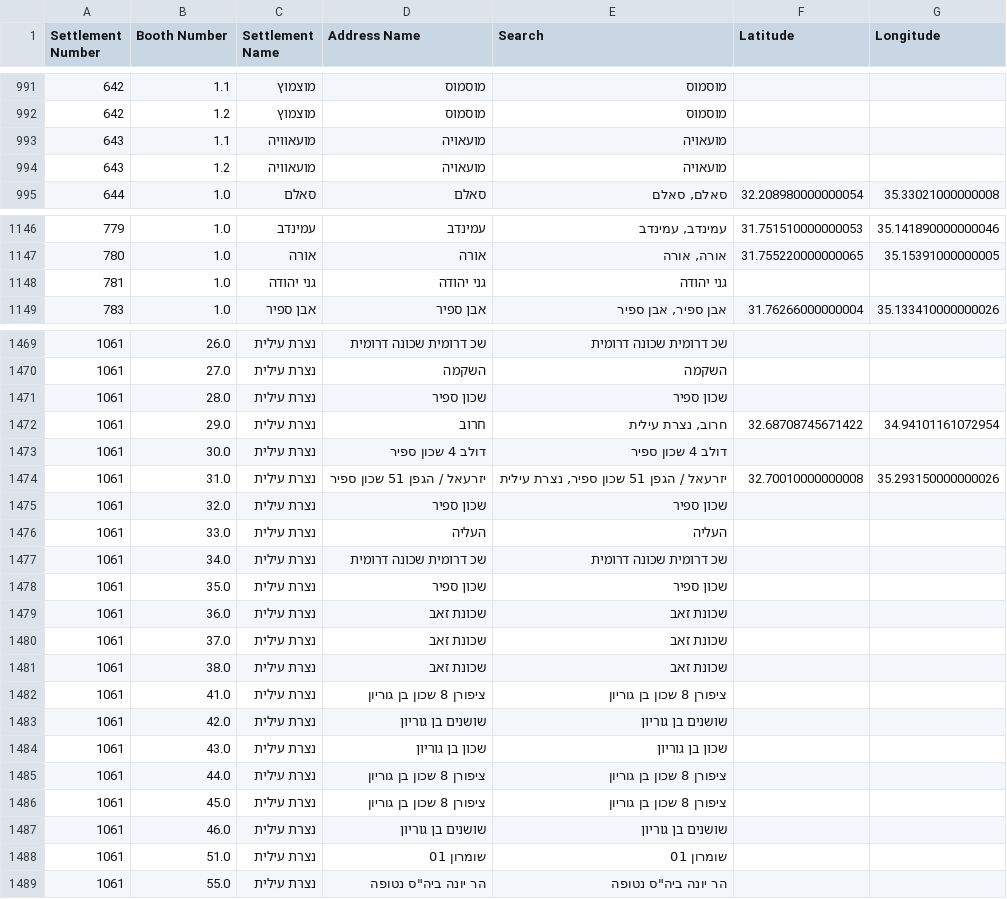
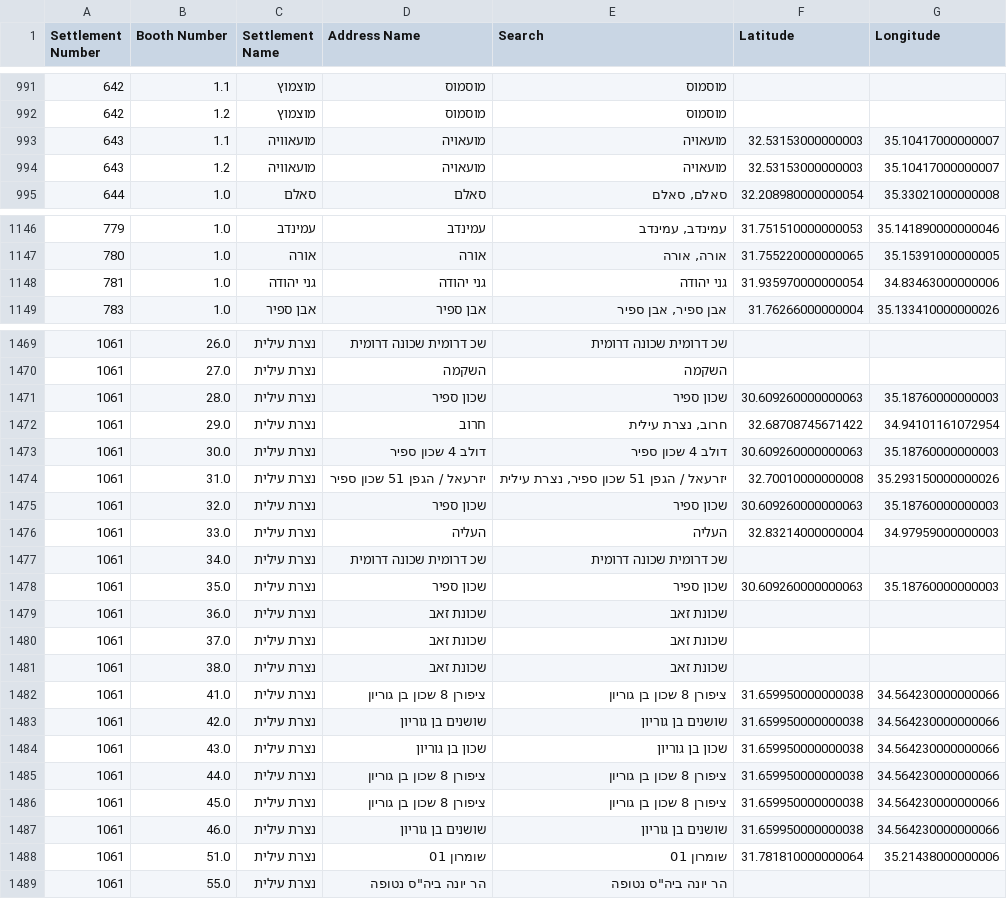
Before and after one commit to JacobWeinbren/Israel-Data, a CSV file: output/locations/14.csv, drawn as a sheet; only a part is shown, gaps mark what is left out; the diff covers the shown part only.

```diff
--- a/output/locations/14.csv
+++ b/output/locations/14.csv
@@ -992,4 +992,4 @@ Settlement Number,Booth Number,Settlement Name,Address Name,Search,Latitude,Long
 642,1.2,מוצמוץ,מוסמוס,מוסמוס,,
-643,1.1,מועאוויה,מועאויה,מועאויה,,
-643,1.2,מועאוויה,מועאויה,מועאויה,,
+643,1.1,מועאוויה,מועאויה,מועאויה,32.53153000000003,35.10417000000007
+643,1.2,מועאוויה,מועאויה,מועאויה,32.53153000000003,35.10417000000007
 644,1.0,סאלם,סאלם,"סאלם, סאלם",32.208980000000054,35.33021000000008
@@ -1147,3 +1147,3 @@ Settlement Number,Booth Number,Settlement Name,Address Name,Search,Latitude,Long
 780,1.0,אורה,אורה,"אורה, אורה",31.755220000000065,35.15391000000005
-781,1.0,גני יהודה,גני יהודה,גני יהודה,,
+781,1.0,גני יהודה,גני יהודה,גני יהודה,31.935970000000054,34.83463000000006
 783,1.0,אבן ספיר,אבן ספיר,"אבן ספיר, אבן ספיר",31.76266000000004,35.133410000000026
@@ -1470,10 +1470,10 @@ Settlement Number,Booth Number,Settlement Name,Address Name,Search,Latitude,Long
 1061,27.0,נצרת עילית,השקמה,השקמה,,
-1061,28.0,נצרת עילית,שכון ספיר,שכון ספיר,,
+1061,28.0,נצרת עילית,שכון ספיר,שכון ספיר,30.609260000000063,35.18760000000003
 1061,29.0,נצרת עילית,חרוב,"חרוב, נצרת עילית",32.68708745671422,34.94101161072954
-1061,30.0,נצרת עילית,דולב 4 שכון ספיר,דולב 4 שכון ספיר,,
+1061,30.0,נצרת עילית,דולב 4 שכון ספיר,דולב 4 שכון ספיר,30.609260000000063,35.18760000000003
 1061,31.0,נצרת עילית,יזרעאל / הגפן 51 שכון ספיר,"יזרעאל / הגפן 51 שכון ספיר, נצרת עילית",32.70010000000008,35.293150000000026
-1061,32.0,נצרת עילית,שכון ספיר,שכון ספיר,,
-1061,33.0,נצרת עילית,העליה,העליה,,
+1061,32.0,נצרת עילית,שכון ספיר,שכון ספיר,30.609260000000063,35.18760000000003
+1061,33.0,נצרת עילית,העליה,העליה,32.83214000000004,34.97959000000003
 1061,34.0,נצרת עילית,שכ דרומית שכונה דרומית,שכ דרומית שכונה דרומית,,
-1061,35.0,נצרת עילית,שכון ספיר,שכון ספיר,,
+1061,35.0,נצרת עילית,שכון ספיר,שכון ספיר,30.609260000000063,35.18760000000003
 1061,36.0,נצרת עילית,שכונת זאב,שכונת זאב,,
@@ -1481,9 +1481,9 @@ Settlement Number,Booth Number,Settlement Name,Address Name,Search,Latitude,Long
 1061,38.0,נצרת עילית,שכונת זאב,שכונת זאב,,
-1061,41.0,נצרת עילית,ציפורן 8 שכון בן גוריון,ציפורן 8 שכון בן גוריון,,
-1061,42.0,נצרת עילית,שושנים בן גוריון,שושנים בן גוריון,,
-1061,43.0,נצרת עילית,שכון בן גוריון,שכון בן גוריון,,
-1061,44.0,נצרת עילית,ציפורן 8 שכון בן גוריון,ציפורן 8 שכון בן גוריון,,
-1061,45.0,נצרת עילית,ציפורן 8 שכון בן גוריון,ציפורן 8 שכון בן גוריון,,
-1061,46.0,נצרת עילית,שושנים בן גוריון,שושנים בן גוריון,,
-1061,51.0,נצרת עילית,שומרון 01,שומרון 01,,
+1061,41.0,נצרת עילית,ציפורן 8 שכון בן גוריון,ציפורן 8 שכון בן גוריון,31.659950000000038,34.564230000000066
+1061,42.0,נצרת עילית,שושנים בן גוריון,שושנים בן גוריון,31.659950000000038,34.564230000000066
+1061,43.0,נצרת עילית,שכון בן גוריון,שכון בן גוריון,31.659950000000038,34.564230000000066
+1061,44.0,נצרת עילית,ציפורן 8 שכון בן גוריון,ציפורן 8 שכון בן גוריון,31.659950000000038,34.564230000000066
+1061,45.0,נצרת עילית,ציפורן 8 שכון בן גוריון,ציפורן 8 שכון בן גוריון,31.659950000000038,34.564230000000066
+1061,46.0,נצרת עילית,שושנים בן גוריון,שושנים בן גוריון,31.659950000000038,34.564230000000066
+1061,51.0,נצרת עילית,שומרון 01,שומרון 01,31.781810000000064,35.21438000000006
 1061,55.0,נצרת עילית,"הר יונה ביה""ס נטופה","הר יונה ביה""ס נטופה",,
```
Also changed, not shown: 74 edited cells elsewhere in this file, output/locations/17.csv, 26 other files.
